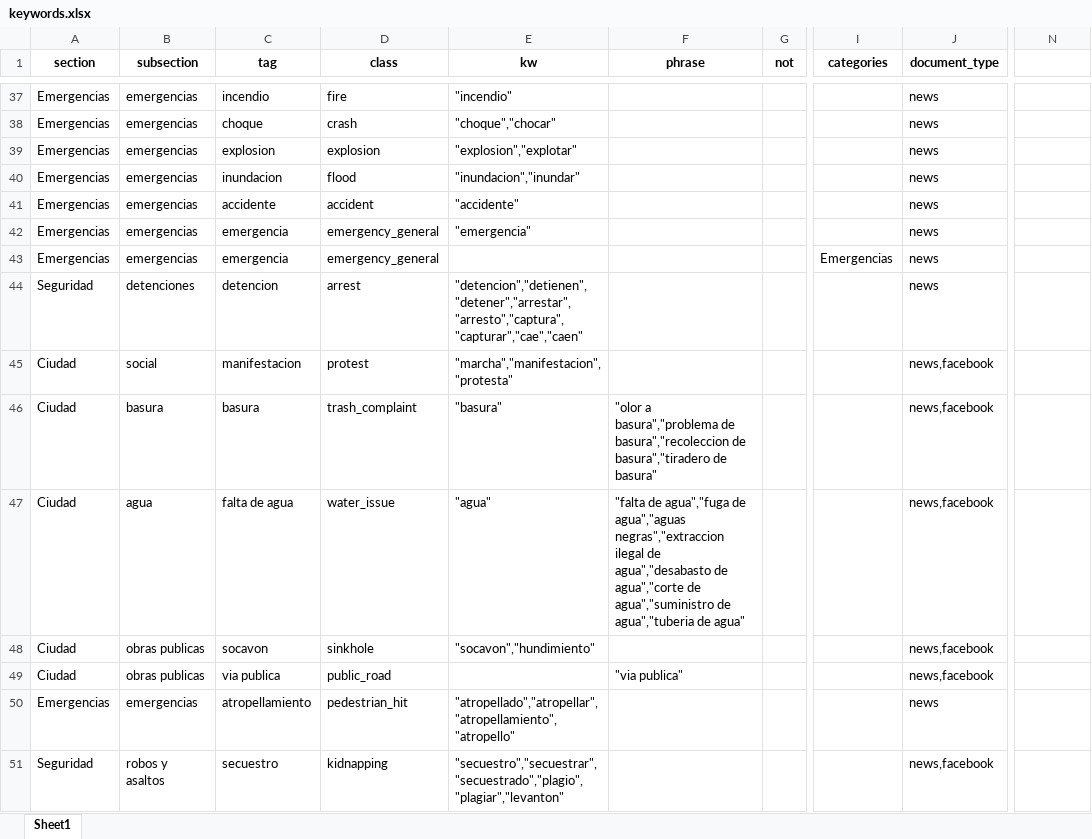
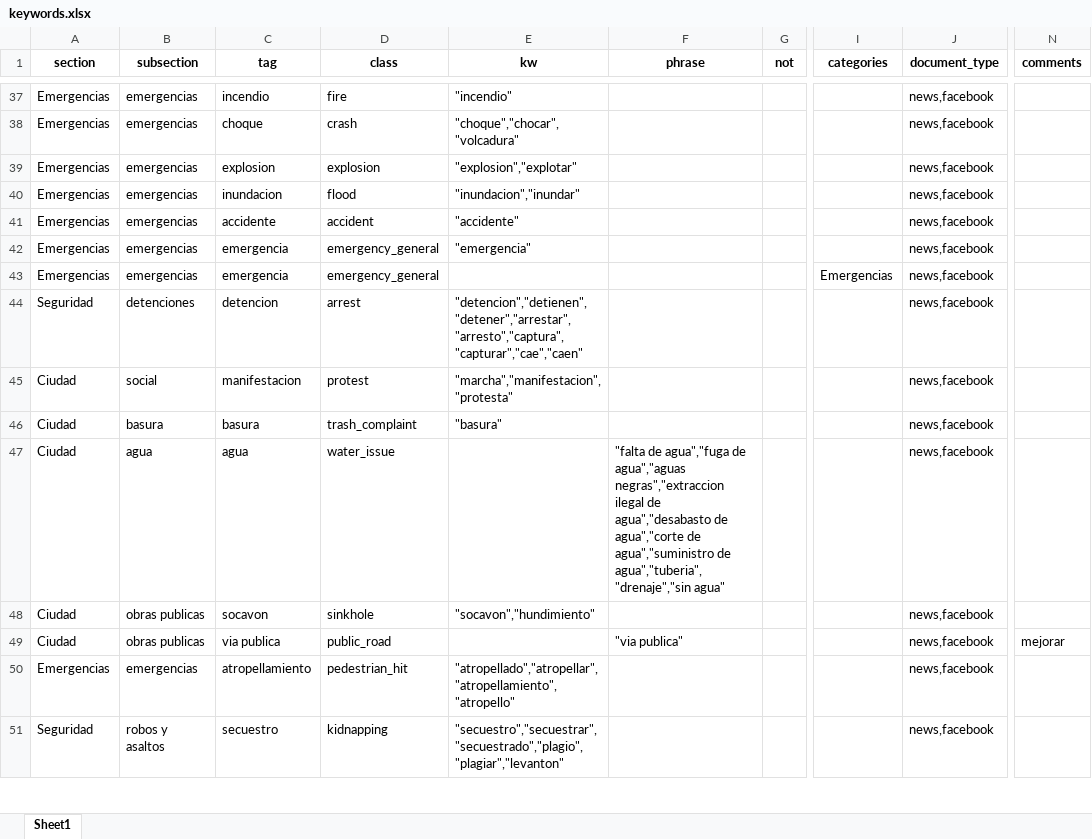
Before and after one commit to OscarCN/KG, an Excel workbook: src/entities/extraction/catalogues/keywords.xlsx, sheet Sheet1, drawn as a sheet; only a part is shown, gaps mark what is left out; values as stored, in another font and other column widths than the file's, no borders; the diff covers the shown part only; the diff names each change by its address in the sheet, - before the commit and + after, or states it on an @@ line.

```diff
--- a/src/entities/extraction/catalogues/keywords.xlsx (sheet Sheet1)
+++ b/src/entities/extraction/catalogues/keywords.xlsx (sheet Sheet1)
-N1: (empty)
+N1: comments
-J37:J44 (document_type): news
+J37:J44 (document_type): news,facebook
-E38 (kw): "choque","chocar"
+E38 (kw): "choque","chocar","volcadura"
-F46 (phrase): "olor a basura","problema de basura","recoleccion de basura","tiradero de basura"
+F46 (phrase): (empty)
-C47 (tag): falta de agua
+C47 (tag): agua
-E47 (kw): "agua"
+E47 (kw): (empty)
-F47 (phrase): …agua","suministro de agua","tuberia de agua"
+F47 (phrase): …agua","suministro de agua","tuberia","drenaje","sin agua"
-N49 (comments): (empty)
+N49 (comments): mejorar
-J50 (document_type): news
+J50 (document_type): news,facebook
```
Also changed, not shown: 36 added rows, 1 removed row and 14 edited cells elsewhere in this sheet, 43 other files.
